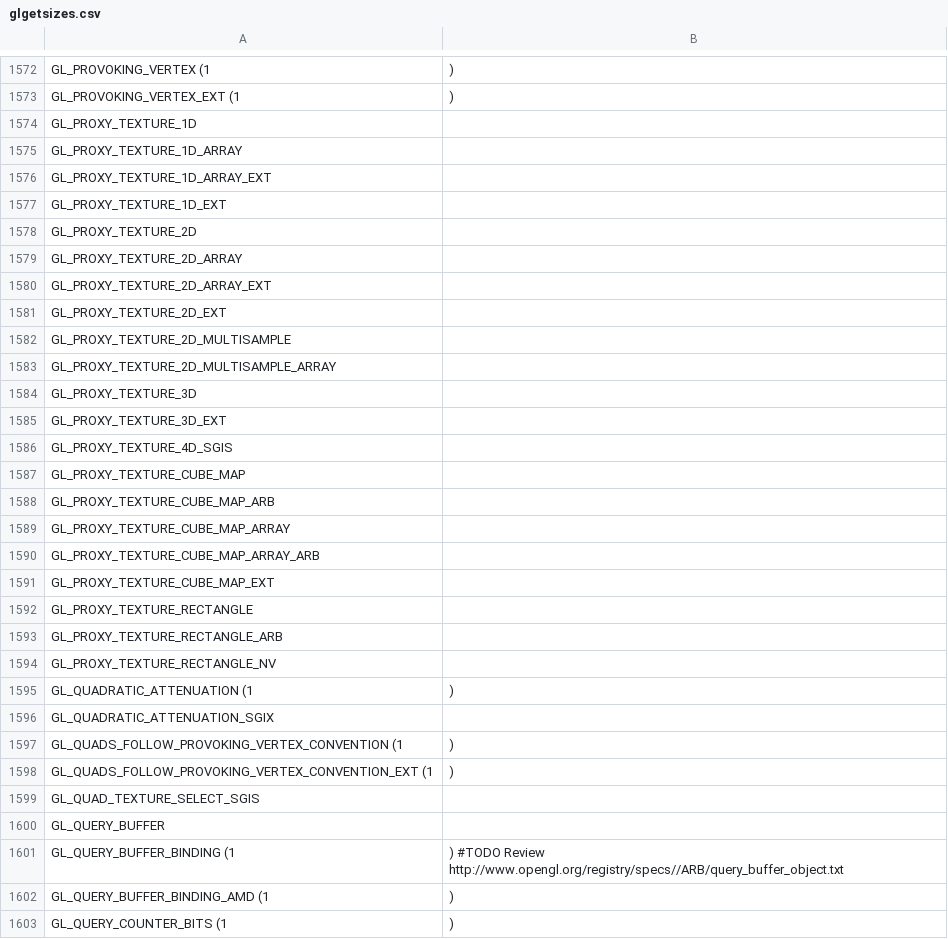
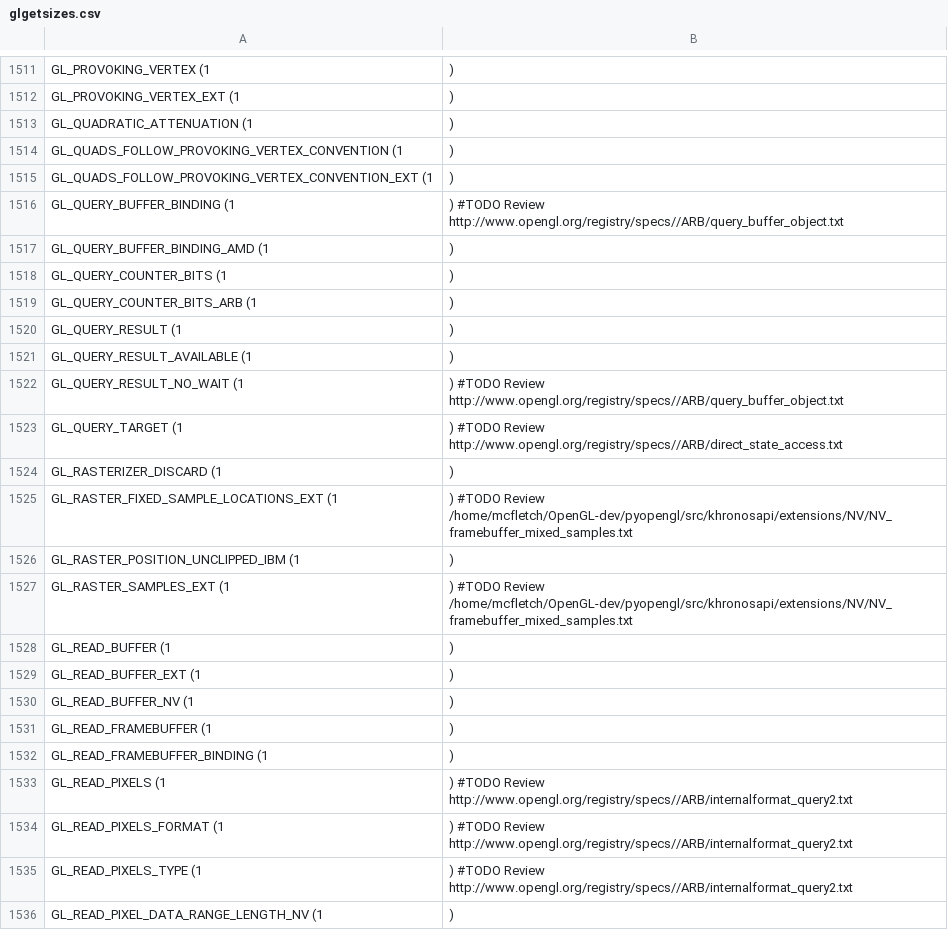
Before and after one commit to mcfletch/pyopengl, a CSV file: src/glgetsizes.csv, drawn as a sheet; only a part is shown, gaps mark what is left out; the shorter side is filled out with more unchanged rows; removed rows and columns are numbered as before the commit, all else as after; the diff covers the shown part only; the diff names each change by its address in the sheet, - before the commit and + after, or states it on an @@ line.

```diff
--- a/src/glgetsizes.csv
+++ b/src/glgetsizes.csv
-row 1574: GL_PROXY_TEXTURE_1D
-row 1575: GL_PROXY_TEXTURE_1D_ARRAY
-row 1576: GL_PROXY_TEXTURE_1D_ARRAY_EXT
-row 1577: GL_PROXY_TEXTURE_1D_EXT
-row 1578: GL_PROXY_TEXTURE_2D
-row 1579: GL_PROXY_TEXTURE_2D_ARRAY
-row 1580: GL_PROXY_TEXTURE_2D_ARRAY_EXT
-row 1581: GL_PROXY_TEXTURE_2D_EXT
-row 1582: GL_PROXY_TEXTURE_2D_MULTISAMPLE
-row 1583: GL_PROXY_TEXTURE_2D_MULTISAMPLE_ARRAY
-row 1584: GL_PROXY_TEXTURE_3D
-row 1585: GL_PROXY_TEXTURE_3D_EXT
-row 1586: GL_PROXY_TEXTURE_4D_SGIS
-row 1587: GL_PROXY_TEXTURE_CUBE_MAP
-row 1588: GL_PROXY_TEXTURE_CUBE_MAP_ARB
-row 1589: GL_PROXY_TEXTURE_CUBE_MAP_ARRAY
-row 1590: GL_PROXY_TEXTURE_CUBE_MAP_ARRAY_ARB
-row 1591: GL_PROXY_TEXTURE_CUBE_MAP_EXT
-row 1592: GL_PROXY_TEXTURE_RECTANGLE
-row 1593: GL_PROXY_TEXTURE_RECTANGLE_ARB
-row 1594: GL_PROXY_TEXTURE_RECTANGLE_NV
-row 1596: GL_QUADRATIC_ATTENUATION_SGIX
-row 1599: GL_QUAD_TEXTURE_SELECT_SGIS
-row 1600: GL_QUERY_BUFFER
```
Also changed, not shown: 19 added rows and 121 removed rows elsewhere in this file, 2 other files.
